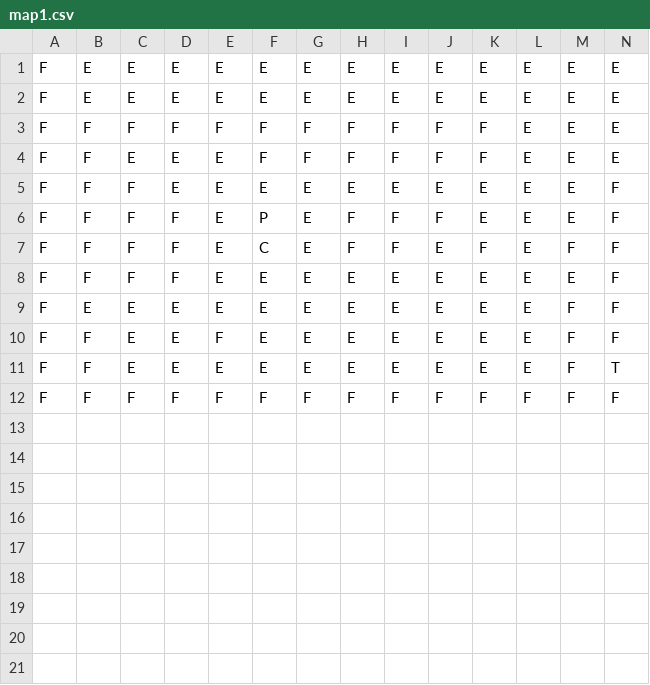
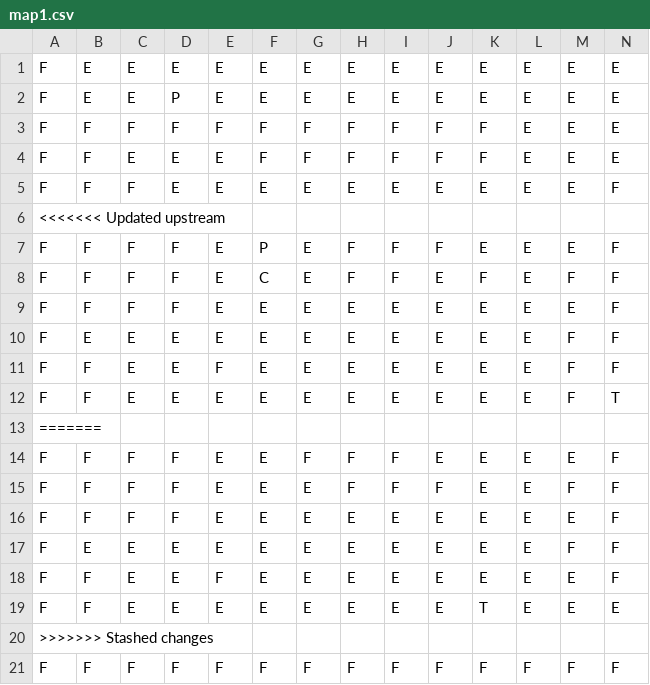
Before and after one commit to ldellisola/SecretSnowBros, a CSV file: SecretSnowBros/map1.csv, drawn as a sheet; only a part is shown; rows hold the shown columns only; the diff names each change by its address in the sheet, - before the commit and + after, or states it on an @@ line.

```diff
--- a/SecretSnowBros/map1.csv
+++ b/SecretSnowBros/map1.csv
-D2: E
+D2: P
+row 6: <<<<<<< Updated upstream
+row 13: =======
+row 14: F | F | F | F | E | E | F | F | F | E | E | E | E | F
+row 15: F | F | F | F | E | E | E | F | F | F | E | E | F | F
+row 16: F | F | F | F | E | E | E | E | E | E | E | E | E | F
+row 17: F | E | E | E | E | E | E | E | E | E | E | E | F | F
+row 18: F | F | E | E | F | E | E | E | E | E | E | E | E | F
+row 19: F | F | E | E | E | E | E | E | E | E | T | E | E | E
+row 20: >>>>>>> Stashed changes
```
Also changed, not shown: 10 other files.
